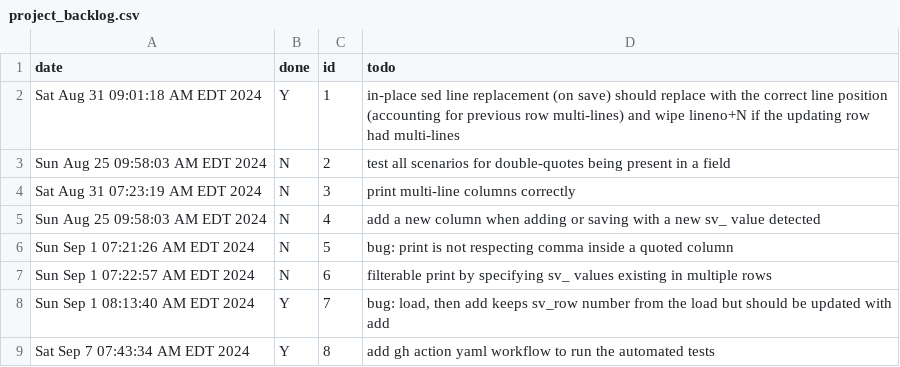
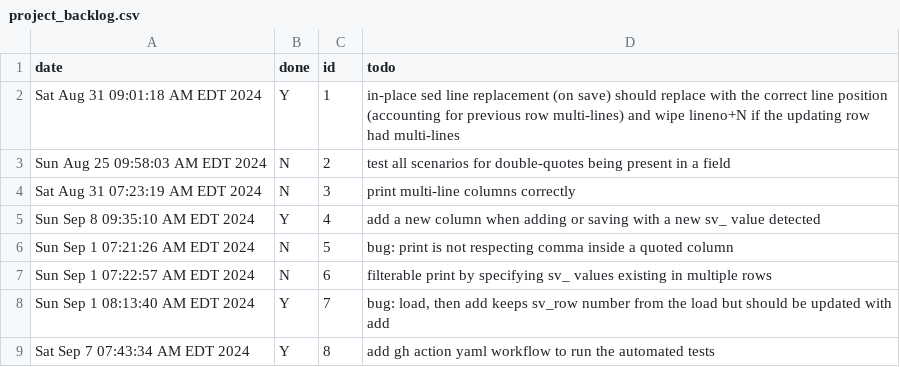
Before and after one commit to koreyhinton/sv, a CSV file: project_backlog.csv, drawn as a sheet.

Commit message:
support 1 addtl. column on add/save

```diff
--- a/project_backlog.csv
+++ b/project_backlog.csv
@@ -4,3 +4,3 @@ Sun Aug 25 09:58:03 AM EDT 2024,N,2,test all scenarios for double-quotes being p
 Sat Aug 31 07:23:19 AM EDT 2024,N,3,print multi-line columns correctly
-Sun Aug 25 09:58:03 AM EDT 2024,N,4,add a new column when adding or saving with a new sv_ value detected
+Sun Sep  8 09:35:10 AM EDT 2024,Y,4,add a new column when adding or saving with a new sv_ value detected
 Sun Sep  1 07:21:26 AM EDT 2024,N,5,bug: print is not respecting comma inside a quoted column
```
Also changed, not shown: 8 other files.
